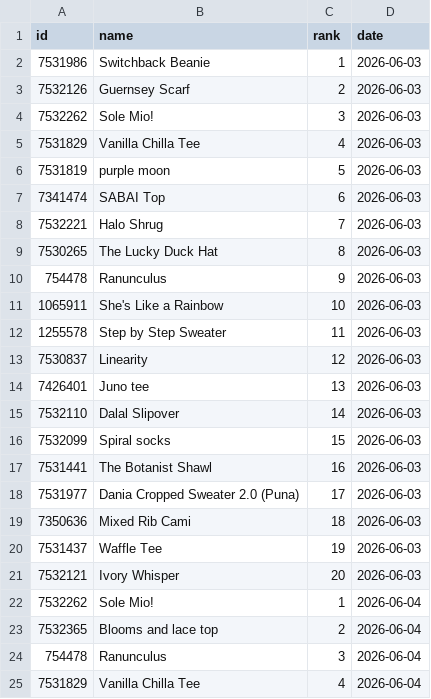
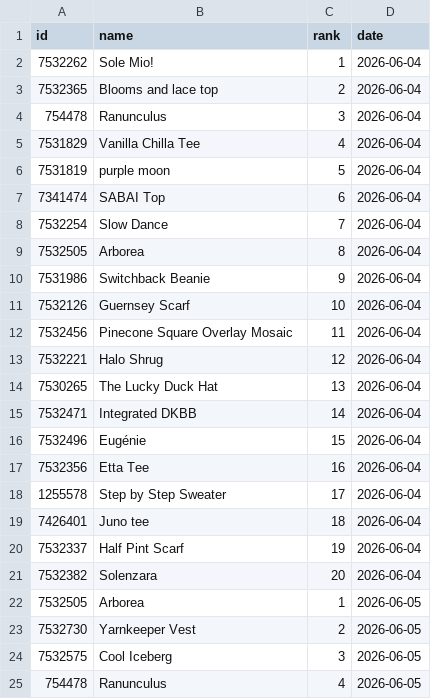
Before and after one commit to alexmcsw/ravelry-table, a CSV file: data/hot_yesterday.csv, drawn as a sheet; only a part is shown; the shorter side is filled out with more unchanged rows; the diff covers the shown part only.

```diff
--- a/data/hot_yesterday.csv
+++ b/data/hot_yesterday.csv
@@ -1,22 +1,2 @@
 "id","name","rank","date"
-7531986,"Switchback Beanie",1,2026-06-03
-7532126,"Guernsey Scarf",2,2026-06-03
-7532262,"Sole Mio!",3,2026-06-03
-7531829,"Vanilla Chilla Tee",4,2026-06-03
-7531819,"purple moon",5,2026-06-03
-7341474,"SABAI Top",6,2026-06-03
-7532221,"Halo Shrug",7,2026-06-03
-7530265,"The Lucky Duck Hat",8,2026-06-03
-754478,"Ranunculus",9,2026-06-03
-1065911,"She's Like a Rainbow",10,2026-06-03
-1255578,"Step by Step Sweater",11,2026-06-03
-7530837,"Linearity",12,2026-06-03
-7426401,"Juno tee",13,2026-06-03
-7532110,"Dalal Slipover",14,2026-06-03
-7532099,"Spiral socks",15,2026-06-03
-7531441,"The Botanist Shawl",16,2026-06-03
-7531977,"Dania Cropped Sweater 2.0 (Puna)",17,2026-06-03
-7350636,"Mixed Rib Cami",18,2026-06-03
-7531437,"Waffle Tee",19,2026-06-03
-7532121,"Ivory Whisper",20,2026-06-03
 7532262,"Sole Mio!",1,2026-06-04
```
Also changed, not shown: 20 added rows elsewhere in this file.
